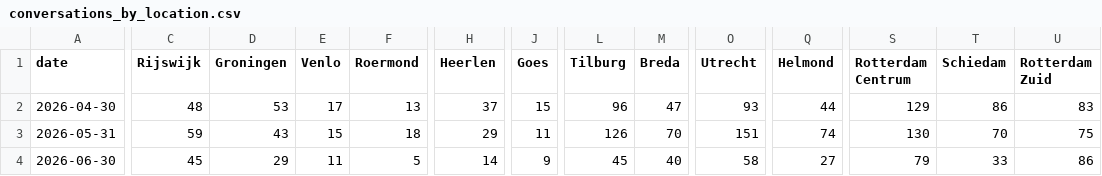
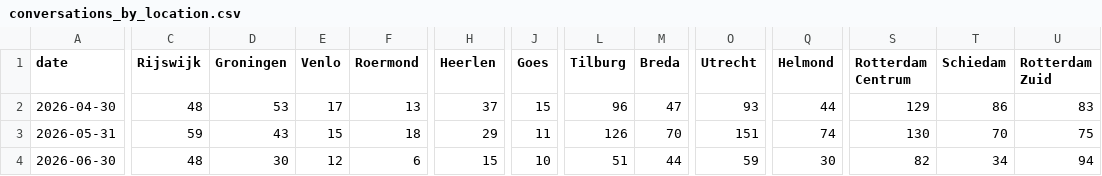
Before and after one commit to scalato/1box-dashboard, a CSV file: data/sp/conversations_by_location.csv, drawn as a sheet; only a part is shown, gaps mark what is left out; the diff covers the shown part only; the diff names each change by its address in the sheet, - before the commit and + after, or states it on an @@ line.

Commit message:
Update MIS data - 2026-06-18

```diff
--- a/data/sp/conversations_by_location.csv
+++ b/data/sp/conversations_by_location.csv
-C4 (Rijswijk): 45
+C4 (Rijswijk): 48
-D4 (Groningen): 29
+D4 (Groningen): 30
-E4 (Venlo): 11
+E4 (Venlo): 12
-F4 (Roermond): 5
+F4 (Roermond): 6
-H4 (Heerlen): 14
+H4 (Heerlen): 15
-J4 (Goes): 9
+J4 (Goes): 10
-L4 (Tilburg): 45
+L4 (Tilburg): 51
-M4 (Breda): 40
+M4 (Breda): 44
-O4 (Utrecht): 58
+O4 (Utrecht): 59
-Q4 (Helmond): 27
+Q4 (Helmond): 30
-S4 (Rotterdam Centrum): 79
+S4 (Rotterdam Centrum): 82
-T4 (Schiedam): 33
+T4 (Schiedam): 34
-U4 (Rotterdam Zuid): 86
+U4 (Rotterdam Zuid): 94
```
Also changed, not shown: 8 edited cells elsewhere in this file, data/sp/conversations_by_category.csv, data/sp/escalations_by_category.csv, 2 other files.
